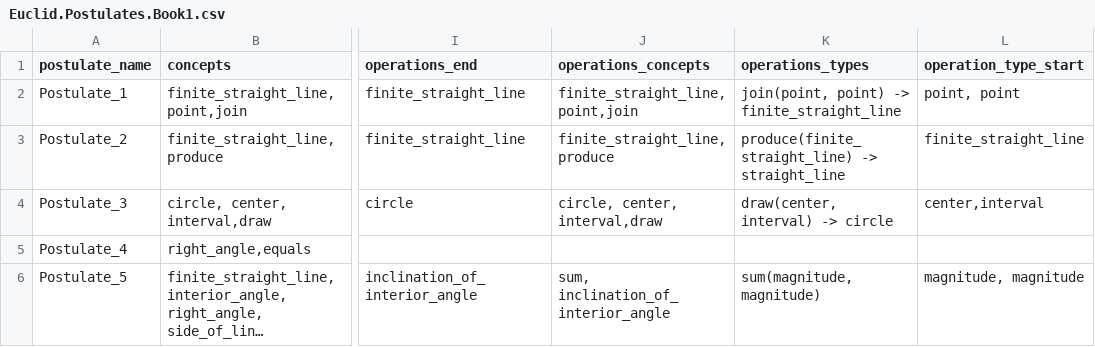
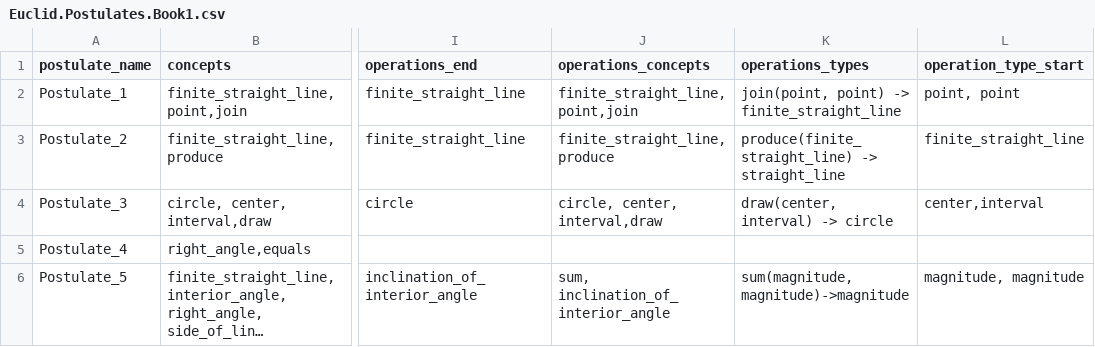
Before and after one commit to Mttbnchtt/ontology-and-proofs, a CSV file: ontologies/elements_book1/ontological_analysis/Euclid.Postulates.Book1.csv, drawn as a sheet; only a part is shown, gaps mark what is left out; long unchanged cells end in …; the diff names each change by its address in the sheet, - before the commit and + after, or states it on an @@ line.

Commit message:
Auto-commit at 2024-11-22 06:37:49; modified: ontologies/elements_book1/ontological_analysis/Euclid.Postulates.Book1.csv, ontologies/elements_book1/ontologies/euclid_book1.ttl

```diff
--- a/ontologies/elements_book1/ontological_analysis/Euclid.Postulates.Book1.csv
+++ b/ontologies/elements_book1/ontological_analysis/Euclid.Postulates.Book1.csv
-K6 (operations_types): sum(magnitude, magnitude)
+K6 (operations_types): sum(magnitude, magnitude)->magnitude
```
Also changed, not shown: 1 other file.
